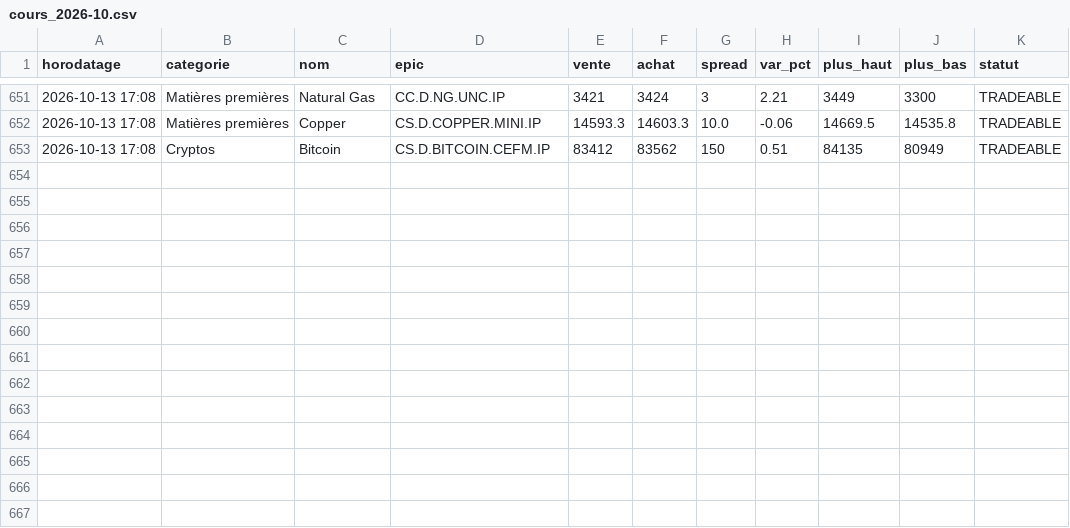
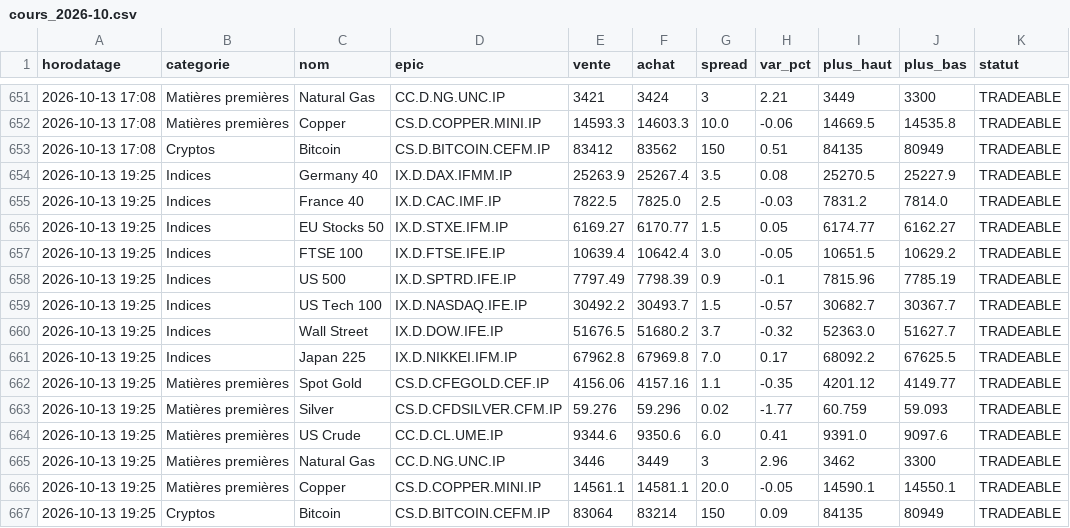
Before and after one commit to zdmooc/trading-perso, a CSV file: reports/ig/cours_2026-10.csv, drawn as a sheet; only a part is shown, gaps mark what is left out.

```diff
--- a/reports/ig/cours_2026-10.csv
+++ b/reports/ig/cours_2026-10.csv
@@ -653 +653,15 @@ horodatage,categorie,nom,epic,vente,achat,spread,var_pct,plus_haut,plus_bas,stat
 2026-10-13 17:08,Cryptos,Bitcoin,CS.D.BITCOIN.CEFM.IP,83412,83562,150,0.51,84135,80949,TRADEABLE
+2026-10-13 19:25,Indices,Germany 40,IX.D.DAX.IFMM.IP,25263.9,25267.4,3.5,0.08,25270.5,25227.9,TRADEABLE
+2026-10-13 19:25,Indices,France 40,IX.D.CAC.IMF.IP,7822.5,7825.0,2.5,-0.03,7831.2,7814.0,TRADEABLE
+2026-10-13 19:25,Indices,EU Stocks 50,IX.D.STXE.IFM.IP,6169.27,6170.77,1.5,0.05,6174.77,6162.27,TRADEABLE
+2026-10-13 19:25,Indices,FTSE 100,IX.D.FTSE.IFE.IP,10639.4,10642.4,3.0,-0.05,10651.5,10629.2,TRADEABLE
+2026-10-13 19:25,Indices,US 500,IX.D.SPTRD.IFE.IP,7797.49,7798.39,0.9,-0.1,7815.96,7785.19,TRADEABLE
+2026-10-13 19:25,Indices,US Tech 100,IX.D.NASDAQ.IFE.IP,30492.2,30493.7,1.5,-0.57,30682.7,30367.7,TRADEABLE
+2026-10-13 19:25,Indices,Wall Street,IX.D.DOW.IFE.IP,51676.5,51680.2,3.7,-0.32,52363.0,51627.7,TRADEABLE
+2026-10-13 19:25,Indices,Japan 225,IX.D.NIKKEI.IFM.IP,67962.8,67969.8,7.0,0.17,68092.2,67625.5,TRADEABLE
+2026-10-13 19:25,Matières premières,Spot Gold,CS.D.CFEGOLD.CEF.IP,4156.06,4157.16,1.1,-0.35,4201.12,4149.77,TRADEABLE
+2026-10-13 19:25,Matières premières,Silver,CS.D.CFDSILVER.CFM.IP,59.276,59.296,0.02,-1.77,60.759,59.093,TRADEABLE
+2026-10-13 19:25,Matières premières,US Crude,CC.D.CL.UME.IP,9344.6,9350.6,6.0,0.41,9391.0,9097.6,TRADEABLE
+2026-10-13 19:25,Matières premières,Natural Gas,CC.D.NG.UNC.IP,3446,3449,3,2.96,3462,3300,TRADEABLE
+2026-10-13 19:25,Matières premières,Copper,CS.D.COPPER.MINI.IP,14561.1,14581.1,20.0,-0.05,14590.1,14550.1,TRADEABLE
+2026-10-13 19:25,Cryptos,Bitcoin,CS.D.BITCOIN.CEFM.IP,83064,83214,150,0.09,84135,80949,TRADEABLE
```
Also changed, not shown: 1 other file.
